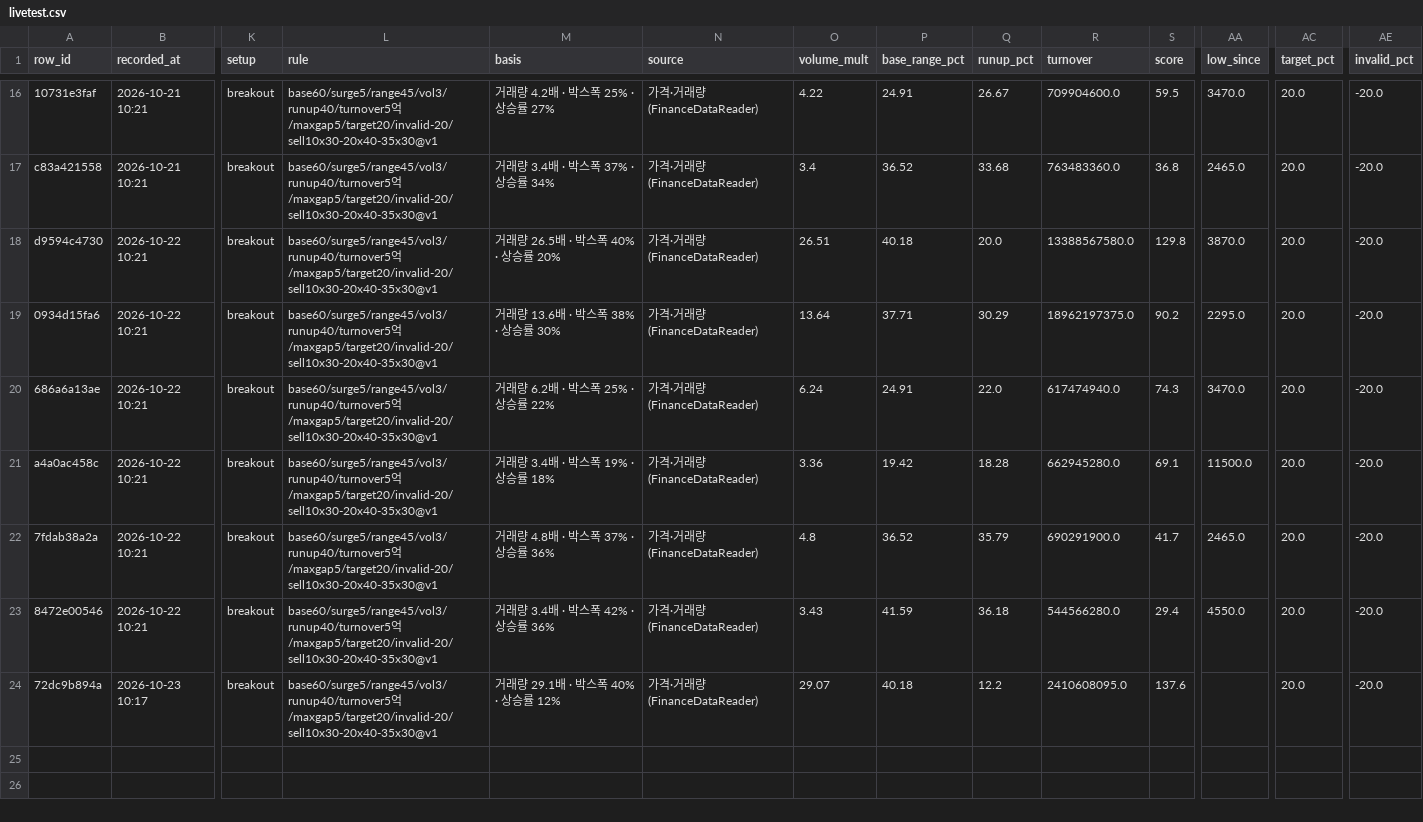
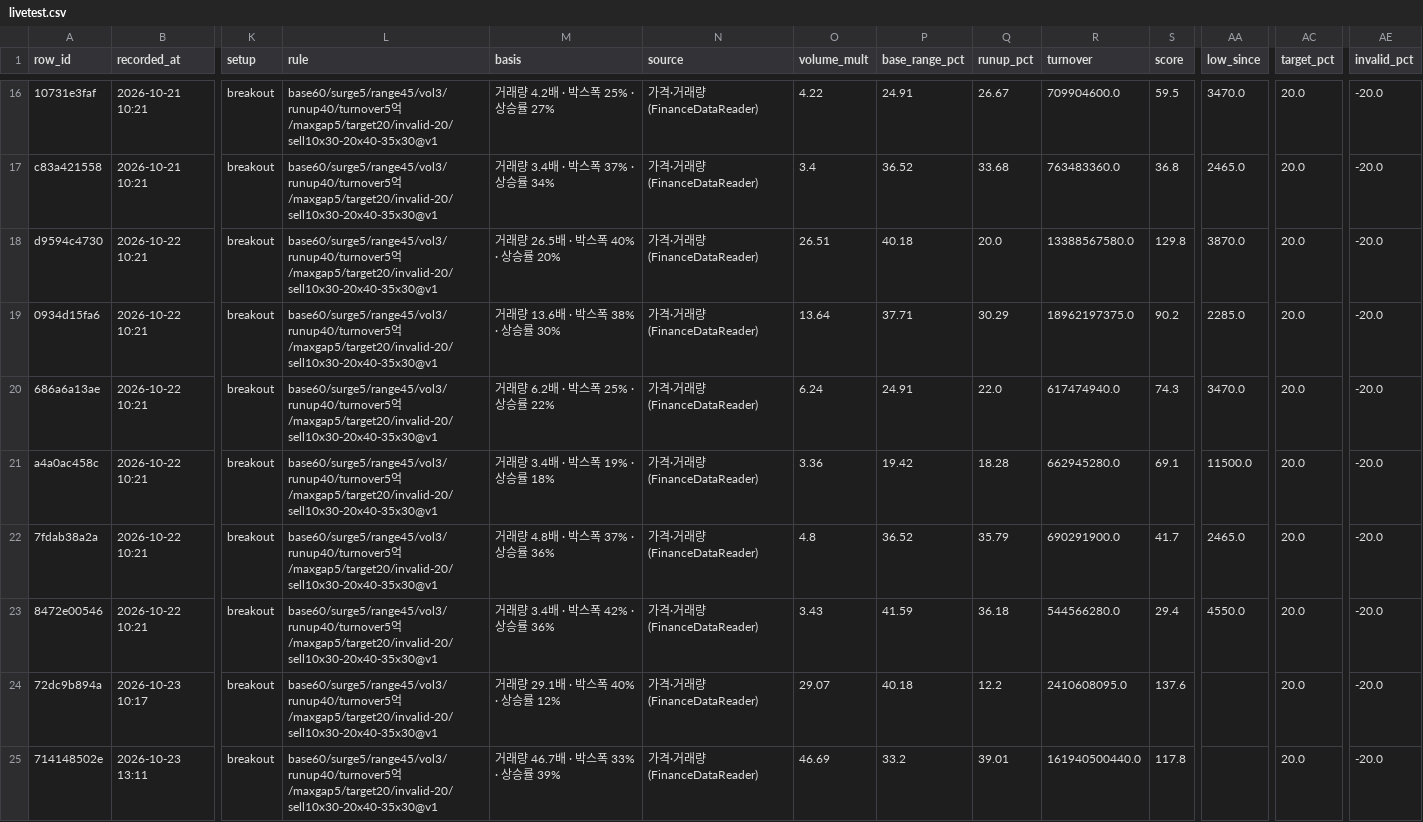
Before and after one commit to BING00179/bing-bing, a CSV file: trading-system/data/livetest.csv, drawn as a sheet; only a part is shown, gaps mark what is left out; rows hold the shown columns only; the diff names each change by its address in the sheet, - before the commit and + after, or states it on an @@ line.

```diff
--- a/trading-system/data/livetest.csv
+++ b/trading-system/data/livetest.csv
-AA19 (low_since): 2295.0
+AA19 (low_since): 2285.0
+row 25: 714148502e | 2026-10-23 13:11 | breakout | base60/surge5/range45/vol3/runup40/turnover5억/maxgap5/target20/invalid-20/sell10x30-20x40-35x30@v1 | 거래량 46.7배 · 박스폭 33% · 상승률 39% | 가격·거래량 (FinanceDataReader) | 46.69 | 33.2 | 39.01 | 161940500440.0 | 117.8 |  | 20.0 | -20.0
```
